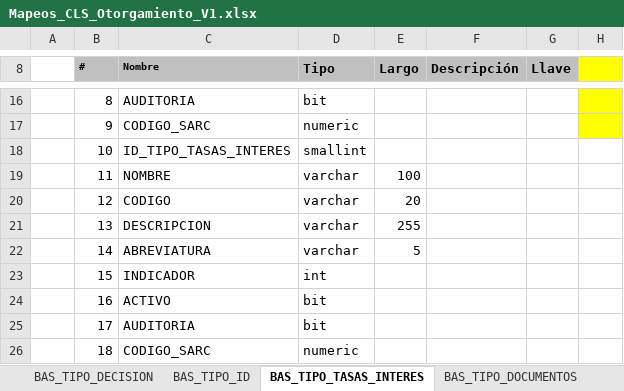
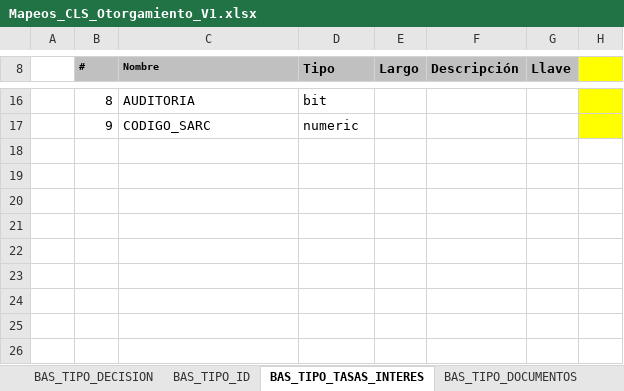
Before and after one commit to dliraFIT/dise-o-popular-dwh, an Excel workbook: Otorgamiento/Mapeos_CLS_Otorgamiento_V1.xlsx, sheet BAS_TIPO_TASAS_INTERES, drawn as a sheet; only a part is shown, gaps mark what is left out; values as stored, in another font and other column widths than the file's, no borders; rows hold the shown columns only; the diff names each change by its address in the sheet, - before the commit and + after, or states it on an @@ line.

```diff
--- a/Otorgamiento/Mapeos_CLS_Otorgamiento_V1.xlsx (sheet BAS_TIPO_TASAS_INTERES)
+++ b/Otorgamiento/Mapeos_CLS_Otorgamiento_V1.xlsx (sheet BAS_TIPO_TASAS_INTERES)
-B18 (#): 10
+B18 (#): (empty)
-C18 (Nombre): ID_TIPO_TASAS_INTERES
+C18 (Nombre): (empty)
-D18 (Tipo): smallint
+D18 (Tipo): (empty)
-B19 (#): 11
+B19 (#): (empty)
-C19 (Nombre): NOMBRE
+C19 (Nombre): (empty)
-D19:D22 (Tipo): varchar
+D19:D22 (Tipo): (empty)
-E19 (Largo): 100
+E19 (Largo): (empty)
-B20 (#): 12
+B20 (#): (empty)
-C20 (Nombre): CODIGO
+C20 (Nombre): (empty)
-E20 (Largo): 20
+E20 (Largo): (empty)
-B21 (#): 13
+B21 (#): (empty)
-C21 (Nombre): DESCRIPCION
+C21 (Nombre): (empty)
-E21 (Largo): 255
+E21 (Largo): (empty)
-B22 (#): 14
+B22 (#): (empty)
-C22 (Nombre): ABREVIATURA
+C22 (Nombre): (empty)
-E22 (Largo): 5
+E22 (Largo): (empty)
-B23 (#): 15
+B23 (#): (empty)
-C23 (Nombre): INDICADOR
+C23 (Nombre): (empty)
-D23 (Tipo): int
+D23 (Tipo): (empty)
-B24 (#): 16
+B24 (#): (empty)
-C24 (Nombre): ACTIVO
+C24 (Nombre): (empty)
-D24 (Tipo): bit
+D24 (Tipo): (empty)
-row 25:  | 17 | AUDITORIA | bit
-row 26:  | 18 | CODIGO_SARC | numeric
```
Also changed, not shown: sheet BAS_TIPO_DECISION, 2 other files.
